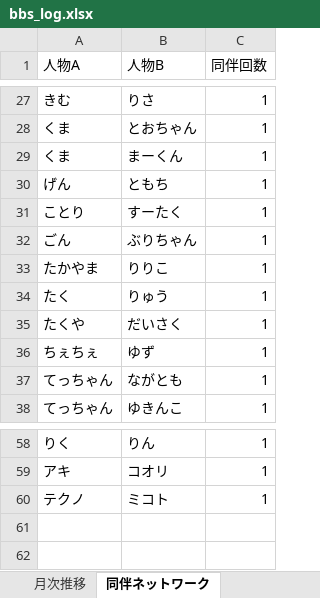
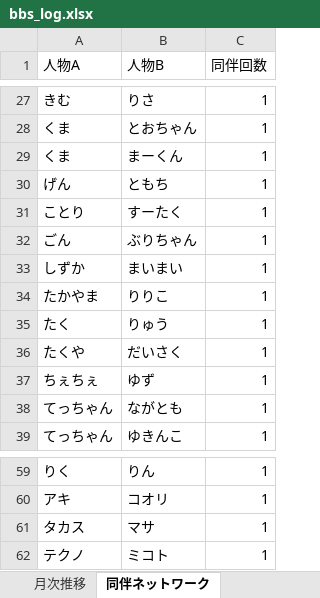
Before and after one commit to satoshiroid/bambitch-bbs-archiver, an Excel workbook: bbs_log.xlsx, sheet 同伴ネットワーク, drawn as a sheet; only a part is shown, gaps mark what is left out; values as stored, in another font and other column widths than the file's, no borders; the diff names each change by its address in the sheet, - before the commit and + after, or states it on an @@ line.

```diff
--- a/bbs_log.xlsx (sheet 同伴ネットワーク)
+++ b/bbs_log.xlsx (sheet 同伴ネットワーク)
+row 33: しずか | まいまい | 1
+row 61: タカス | マサ | 1
```
Also changed, not shown: sheet 来店履歴, sheet posts, sheet 来店回数, sheet 時間帯別, sheet 月次推移, sheet 曜日別, 1 other file.
